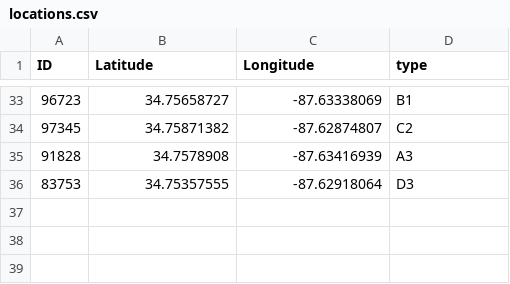
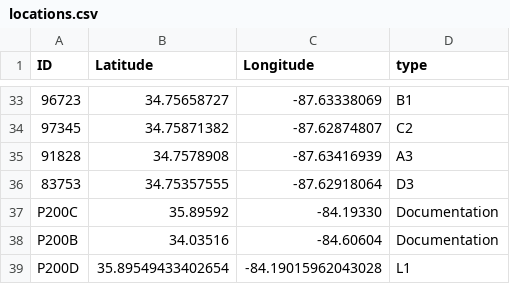
Before and after one commit to sssaha/mapping-app, a CSV file: locations.csv, drawn as a sheet; only a part is shown, gaps mark what is left out; the diff names each change by its address in the sheet, - before the commit and + after, or states it on an @@ line.

```diff
--- a/locations.csv
+++ b/locations.csv
+row 37: P200C | 35.89592 | -84.19330 | Documentation
+row 38: P200B | 34.03516 | -84.60604 | Documentation
+row 39: P200D | 35.89549433402654 | -84.19015962043028 | L1
```
Also changed, not shown: epriDocuments.csv, 3 other files.
